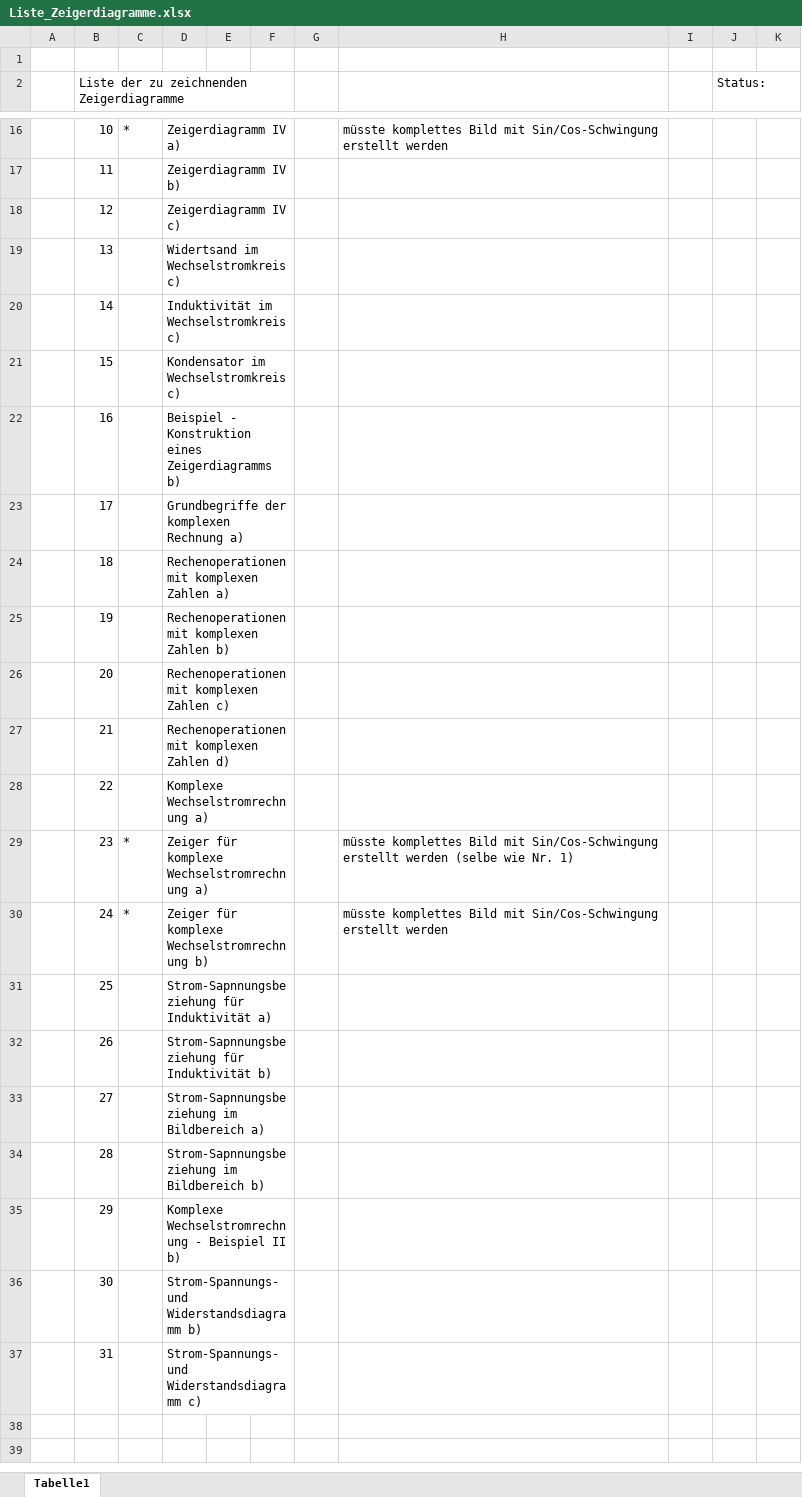
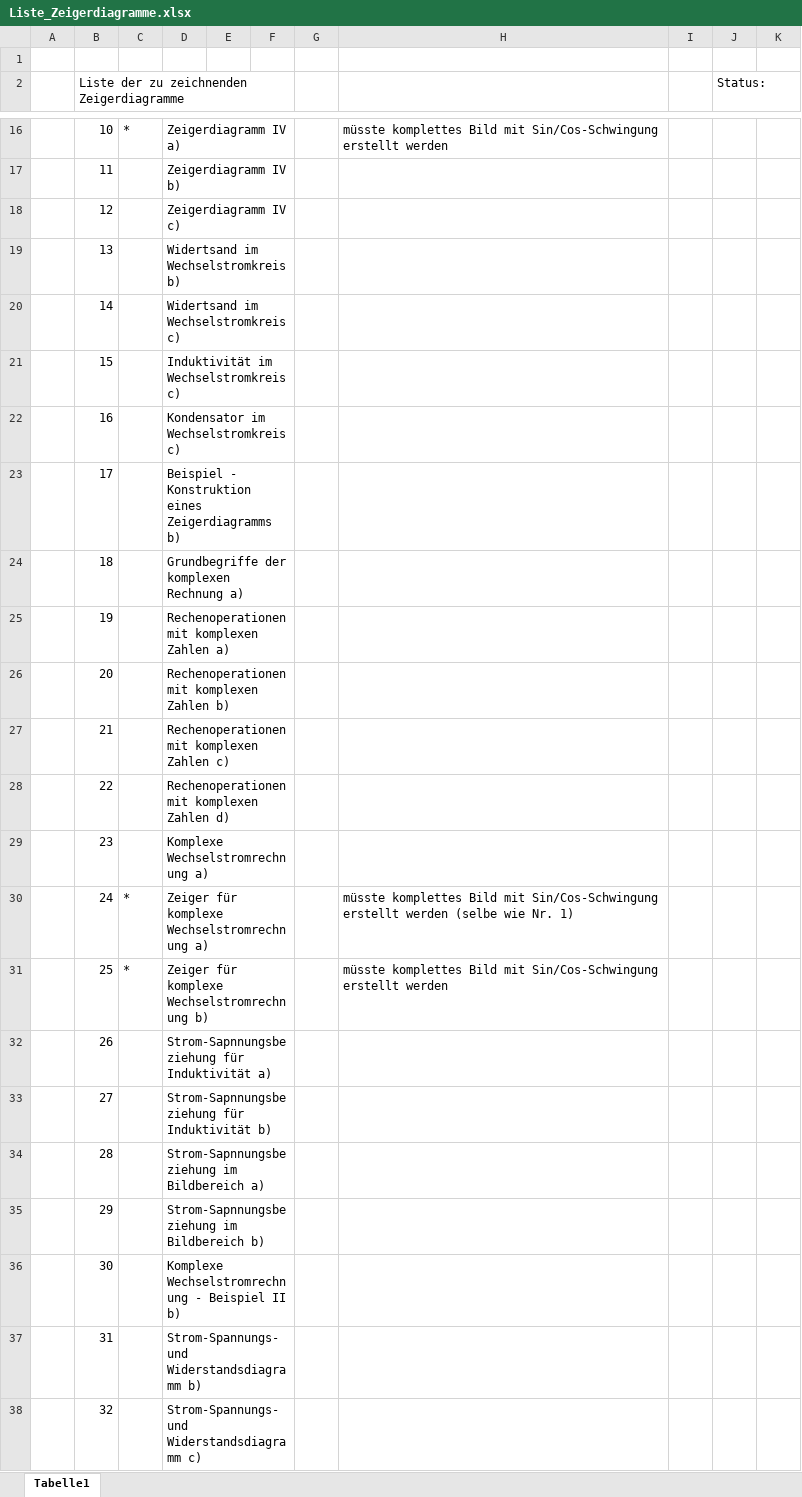
Before and after one commit to mrrebod/Zeigerdiagramme_NusII, an Excel workbook: Liste_Zeigerdiagramme.xlsx, sheet Tabelle1, drawn as a sheet; only a part is shown, gaps mark what is left out; values as stored, in another font and other column widths than the file's, no cell formats; the diff names each change by its address in the sheet, - before the commit and + after, or states it on an @@ line.

Commit message:
Finished IV c), Widerst b) & c)

```diff
--- a/Liste_Zeigerdiagramme.xlsx (sheet Tabelle1)
+++ b/Liste_Zeigerdiagramme.xlsx (sheet Tabelle1)
-D19: Widertsand im Wechselstromkreis c)
+D19: Widertsand im Wechselstromkreis b)
-D20: Induktivität im Wechselstromkreis c)
+D20: Widertsand im Wechselstromkreis c)
-D21: Kondensator im Wechselstromkreis c)
+D21: Induktivität im Wechselstromkreis c)
-D22: Beispiel - Konstruktion eines Zeigerdiagramms b)
+D22: Kondensator im Wechselstromkreis c)
-D23: Grundbegriffe der komplexen Rechnung a)
+D23: Beispiel - Konstruktion eines Zeigerdiagramms b)
-D24: Rechenoperationen mit komplexen Zahlen a)
+D24: Grundbegriffe der komplexen Rechnung a)
-D25: Rechenoperationen mit komplexen Zahlen b)
+D25: Rechenoperationen mit komplexen Zahlen a)
-D26: Rechenoperationen mit komplexen Zahlen c)
+D26: Rechenoperationen mit komplexen Zahlen b)
-D27: Rechenoperationen mit komplexen Zahlen d)
+D27: Rechenoperationen mit komplexen Zahlen c)
-D28: Komplexe Wechselstromrechnung a)
+D28: Rechenoperationen mit komplexen Zahlen d)
-C29: *
+C29: (empty)
-D29: Zeiger für komplexe Wechselstromrechnung a)
+D29: Komplexe Wechselstromrechnung a)
-H29: müsste komplettes Bild mit Sin/Cos-Schwingung erstellt werden (selbe wie Nr. 1)
+H29: (empty)
-D30: Zeiger für komplexe Wechselstromrechnung b)
+D30: Zeiger für komplexe Wechselstromrechnung a)
-H30: …erstellt werden
+H30: …erstellt werden (selbe wie Nr. 1)
-C31: (empty)
+C31: *
-D31: Strom-Sapnnungsbeziehung für Induktivität a)
+D31: Zeiger für komplexe Wechselstromrechnung b)
-H31: (empty)
+H31: müsste komplettes Bild mit Sin/Cos-Schwingung erstellt werden
-D32: Strom-Sapnnungsbeziehung für Induktivität b)
+D32: Strom-Sapnnungsbeziehung für Induktivität a)
-D33: Strom-Sapnnungsbeziehung im Bildbereich a)
+D33: Strom-Sapnnungsbeziehung für Induktivität b)
-D34: Strom-Sapnnungsbeziehung im Bildbereich b)
+D34: Strom-Sapnnungsbeziehung im Bildbereich a)
-D35: Komplexe Wechselstromrechnung - Beispiel II b)
+D35: Strom-Sapnnungsbeziehung im Bildbereich b)
-D36: Strom-Spannungs- und Widerstandsdiagramm b)
+D36: Komplexe Wechselstromrechnung - Beispiel II b)
-D37: Strom-Spannungs- und Widerstandsdiagramm c)
+D37: Strom-Spannungs- und Widerstandsdiagramm b)
+row 38:  | 32 |  | Strom-Spannungs- und Widerstandsdiagramm c)
```
Also changed, not shown: cell formats, 18 other files.
